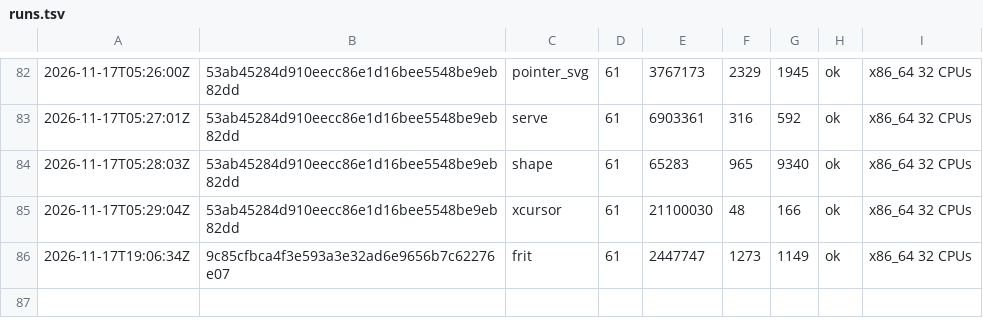
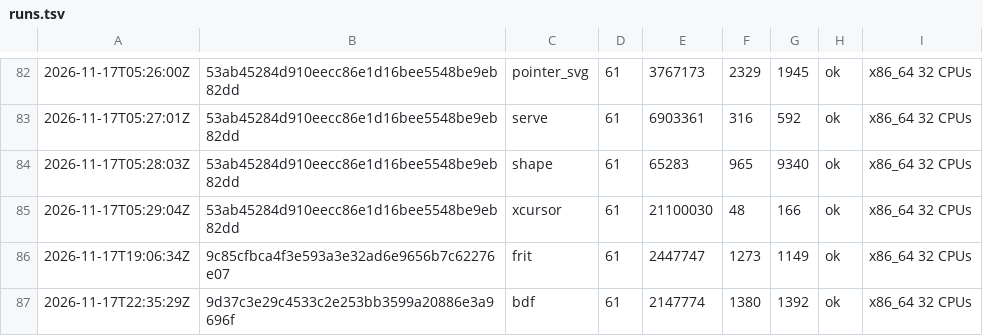
Before and after one commit to vtium/vtium, a TSV file: crates/vtium-config/fuzz/runs.tsv, drawn as a sheet; only a part is shown, gaps mark what is left out; the diff names each change by its address in the sheet, - before the commit and + after, or states it on an @@ line.

Commit message:
test(vtium-config): the bdf target's run for the reader of narrow and double-width glyphs

```diff
--- a/crates/vtium-config/fuzz/runs.tsv
+++ b/crates/vtium-config/fuzz/runs.tsv
+row 87: 2026-11-17T22:35:29Z | 9d37c3e29c4533c2e253bb3599a20886e3a9696f | bdf | 61 | 2147774 | 1380 | 1392 | ok | x86_64 32 CPUs
```
